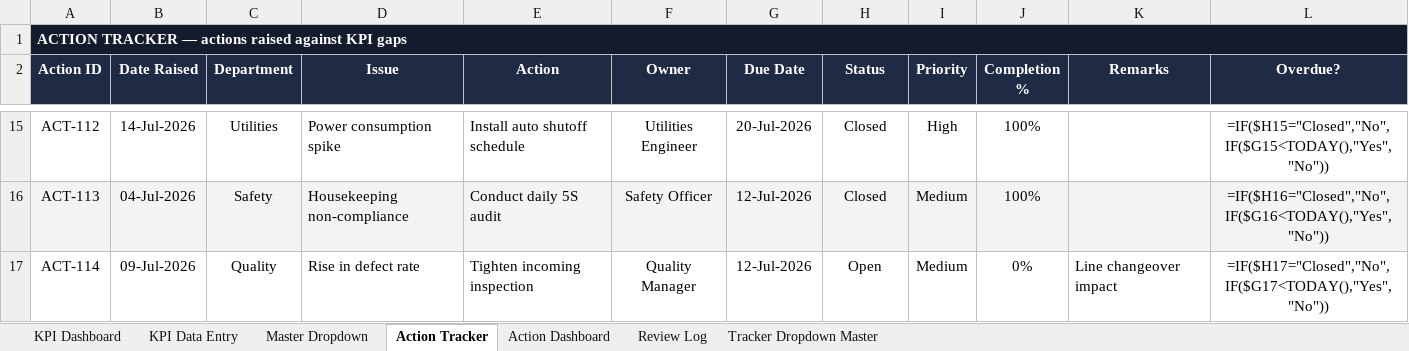
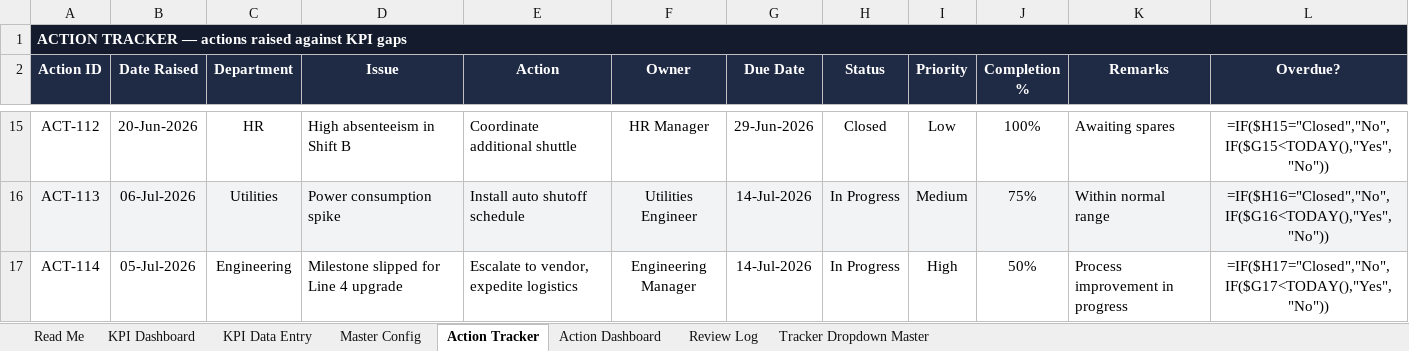
Before and after one commit to snlbk043-cell/hira-repo, an Excel workbook: dist/KPI_Dashboard.xlsx, sheet Action Tracker, drawn as a sheet; only a part is shown, gaps mark what is left out; values as stored, in another font and other column widths than the file's, no borders; formulas without a stored value are shown as written; conditional formats and table styles not drawn; the diff covers the shown part only; the diff names each change by its address in the sheet, - before the commit and + after, or states it on an @@ line.

```diff
--- a/dist/KPI_Dashboard.xlsx (sheet Action Tracker)
+++ b/dist/KPI_Dashboard.xlsx (sheet Action Tracker)
-sheet tab: Master Dropdown
+sheet tab: Read Me
+sheet tab: Master Config
-B15 (Date Raised): 14-Jul-2026
+B15 (Date Raised): 20-Jun-2026
-C15 (Department): Utilities
+C15 (Department): HR
-D15 (Issue): Power consumption spike
+D15 (Issue): High absenteeism in Shift B
-E15 (Action): Install auto shutoff schedule
+E15 (Action): Coordinate additional shuttle
-F15 (Owner): Utilities Engineer
+F15 (Owner): HR Manager
-G15 (Due Date): 20-Jul-2026
+G15 (Due Date): 29-Jun-2026
-I15 (Priority): High
+I15 (Priority): Low
-K15 (Remarks): (empty)
+K15 (Remarks): Awaiting spares
-B16 (Date Raised): 04-Jul-2026
+B16 (Date Raised): 06-Jul-2026
-C16 (Department): Safety
+C16 (Department): Utilities
-D16 (Issue): Housekeeping non-compliance
+D16 (Issue): Power consumption spike
-E16 (Action): Conduct daily 5S audit
+E16 (Action): Install auto shutoff schedule
-F16 (Owner): Safety Officer
+F16 (Owner): Utilities Engineer
-G16:G17 (Due Date): 12-Jul-2026
+G16:G17 (Due Date): 14-Jul-2026
-H16 (Status): Closed
+H16 (Status): In Progress
-J16 (Completion %): 100%
+J16 (Completion %): 75%
-K16 (Remarks): (empty)
+K16 (Remarks): Within normal range
-B17 (Date Raised): 09-Jul-2026
+B17 (Date Raised): 05-Jul-2026
-C17 (Department): Quality
+C17 (Department): Engineering
-D17 (Issue): Rise in defect rate
+D17 (Issue): Milestone slipped for Line 4 upgrade
-E17 (Action): Tighten incoming inspection
+E17 (Action): Escalate to vendor, expedite logistics
-F17 (Owner): Quality Manager
+F17 (Owner): Engineering Manager
-H17 (Status): Open
+H17 (Status): In Progress
-I17 (Priority): Medium
+I17 (Priority): High
-J17 (Completion %): 0%
+J17 (Completion %): 50%
-K17 (Remarks): Line changeover impact
+K17 (Remarks): Process improvement in progress
```
Also changed, not shown: 2 added rows, 2 removed rows, 144 edited cells and cell formats elsewhere in this sheet, sheet KPI Data Entry, sheet KPI Dashboard, sheet Action Dashboard, sheet Tracker Dropdown Master, sheet Review Log, hidden cells, charts or pictures, 2 other files.
